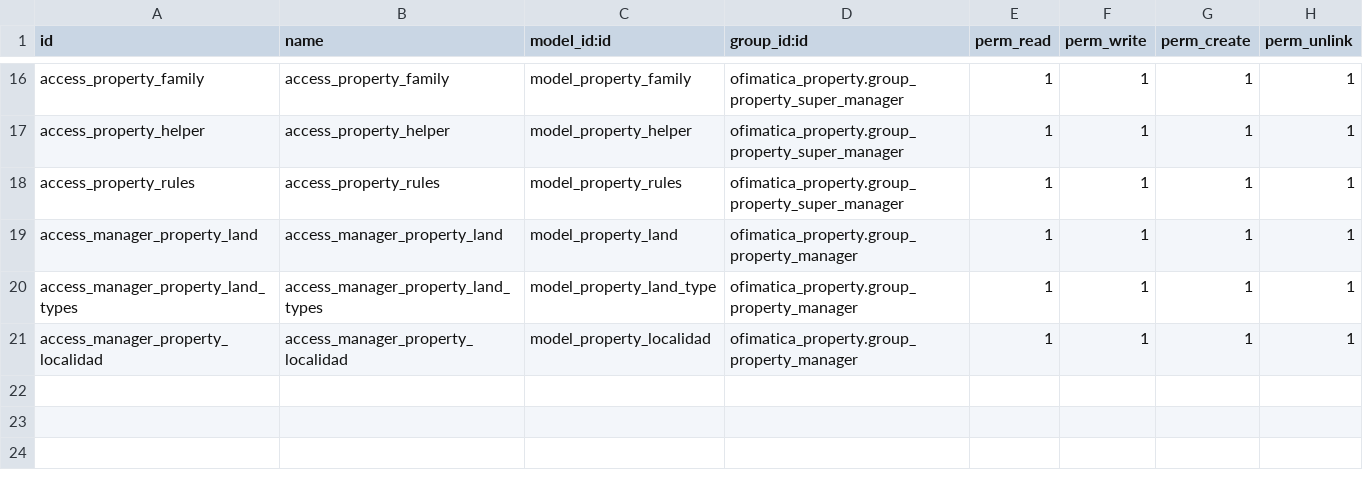
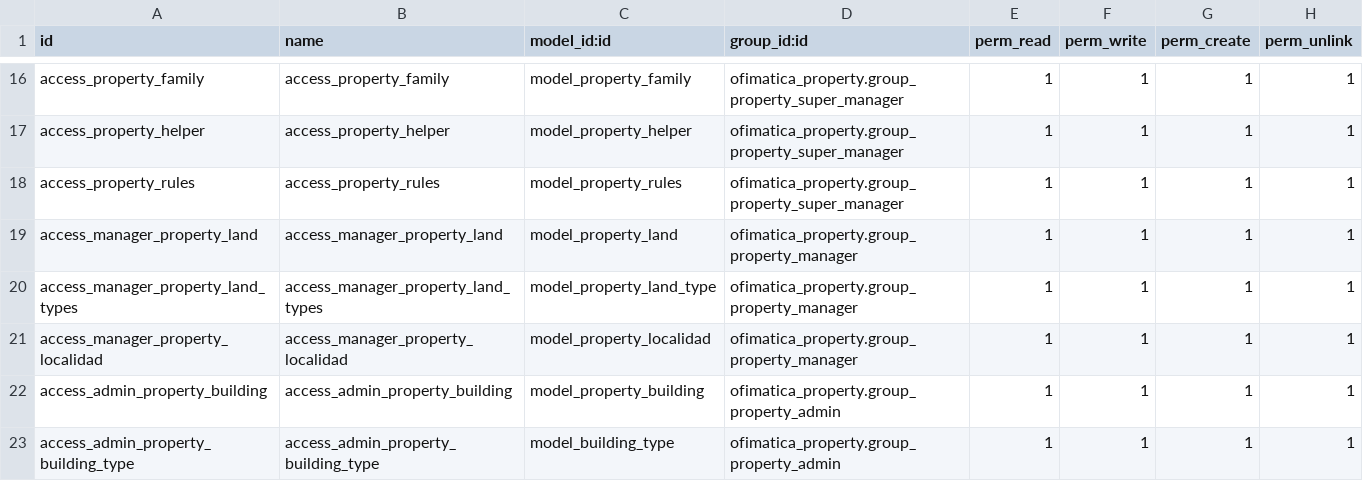
Before and after one commit to gabosoftape/ofimatica_property, a CSV file: security/ir.model.access.csv, drawn as a sheet; only a part is shown, gaps mark what is left out; the diff names each change by its address in the sheet, - before the commit and + after, or states it on an @@ line.

```diff
--- a/security/ir.model.access.csv
+++ b/security/ir.model.access.csv
+row 22: access_admin_property_building | access_admin_property_building | model_property_building | ofimatica_property.group_property_admin | 1 | 1 | 1 | 1
+row 23: access_admin_property_building_type | access_admin_property_building_type | model_building_type | ofimatica_property.group_property_admin | 1 | 1 | 1 | 1
```
Also changed, not shown: 1 other file.
